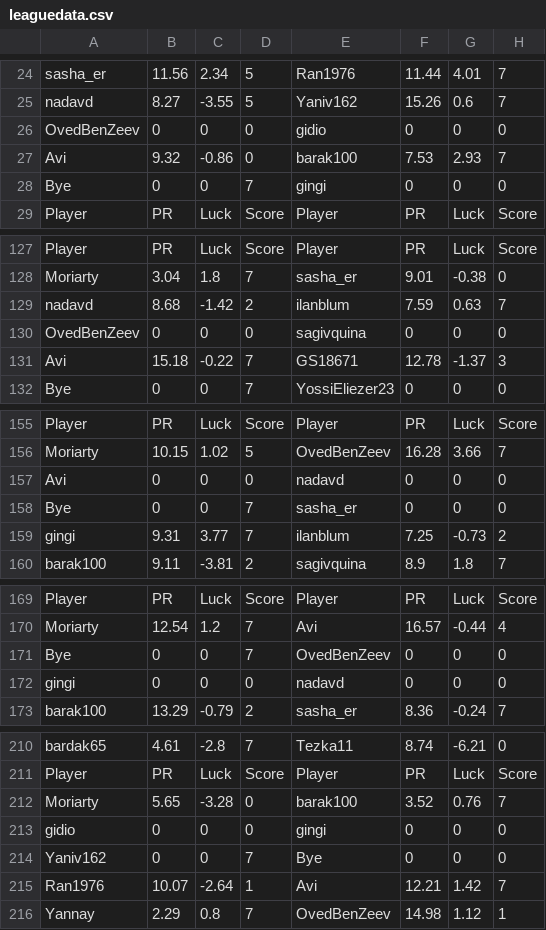
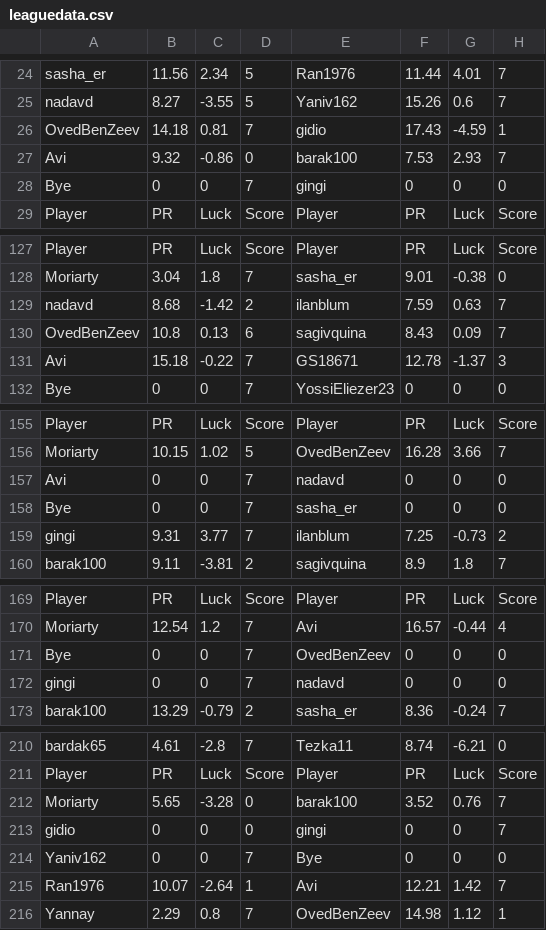
Before and after one commit to guyeli31/Shabi-Israel, a CSV file: leagues/Shabi Israel May 2026/leaguedata.csv, drawn as a sheet; only a part is shown, gaps mark what is left out.

Commit message:
Auto-update leagues

```diff
--- a/leagues/Shabi Israel May 2026/leaguedata.csv
+++ b/leagues/Shabi Israel May 2026/leaguedata.csv
@@ -25,3 +25,3 @@ sasha_er,11.56,2.34,5,Ran1976,11.44,4.01,7
 nadavd,8.27,-3.55,5,Yaniv162,15.26,0.6,7
-OvedBenZeev,0,0,0,gidio,0,0,0
+OvedBenZeev,14.18,0.81,7,gidio,17.43,-4.59,1
 Avi,9.32,-0.86,0,barak100,7.53,2.93,7
@@ -129,3 +129,3 @@ Moriarty,3.04,1.8,7,sasha_er,9.01,-0.38,0
 nadavd,8.68,-1.42,2,ilanblum,7.59,0.63,7
-OvedBenZeev,0,0,0,sagivquina,0,0,0
+OvedBenZeev,10.8,0.13,6,sagivquina,8.43,0.09,7
 Avi,15.18,-0.22,7,GS18671,12.78,-1.37,3
@@ -156,3 +156,3 @@ Player, PR, Luck, Score, Player, PR, Luck, Score
 Moriarty,10.15,1.02,5,OvedBenZeev,16.28,3.66,7
-Avi,0,0,0,nadavd,0,0,0
+Avi,0,0,7,nadavd,0,0,0
 Bye,0,0,7,sasha_er,0,0,0
@@ -171,3 +171,3 @@ Moriarty,12.54,1.2,7,Avi,16.57,-0.44,4
 Bye,0,0,7,OvedBenZeev,0,0,0
-gingi,0,0,0,nadavd,0,0,0
+gingi,0,0,7,nadavd,0,0,0
 barak100,13.29,-0.79,2,sasha_er,8.36,-0.24,7
@@ -212,3 +212,3 @@ Player, PR, Luck, Score, Player, PR, Luck, Score
 Moriarty,5.65,-3.28,0,barak100,3.52,0.76,7
-gidio,0,0,0,gingi,0,0,0
+gidio,0,0,0,gingi,0,0,7
 Yaniv162,0,0,7,Bye,0,0,0
```
Also changed, not shown: 15 other files.
